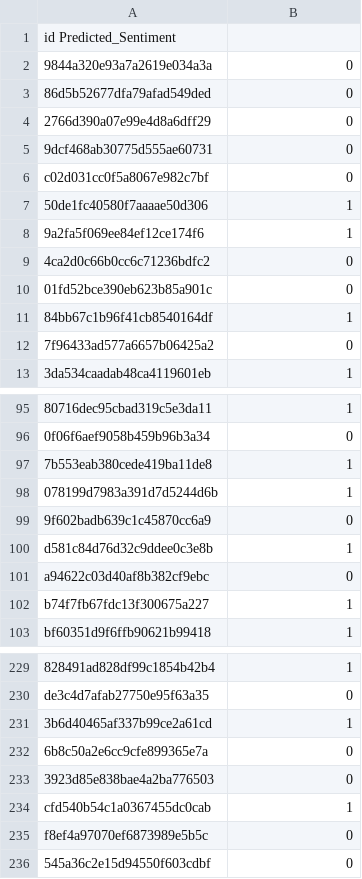
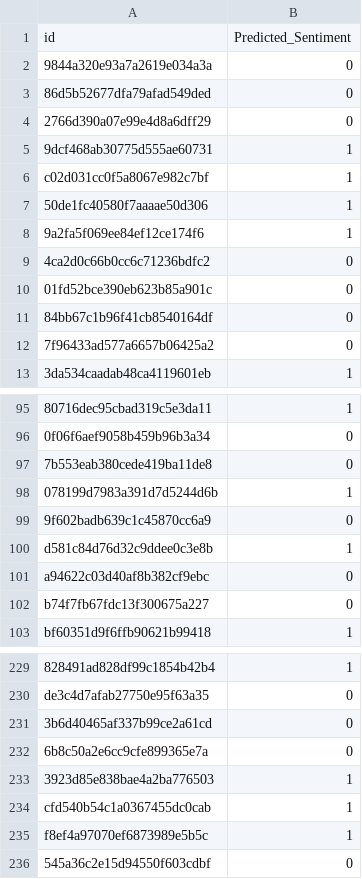
Before and after one commit to clapppp/nlp2026-final, a CSV file: predictions/full-model-cfimdb-dev-out.csv, drawn as a sheet; only a part is shown, gaps mark what is left out; removed rows and columns are numbered as before the commit, all else as after; the diff covers the shown part only; the diff names each change by its address in the sheet, - before the commit and + after, or states it on an @@ line.

```diff
--- a/predictions/full-model-cfimdb-dev-out.csv
+++ b/predictions/full-model-cfimdb-dev-out.csv
-row 1: id Predicted_Sentiment
+row 1: id | Predicted_Sentiment
-B5:B6: 0
+B5:B6: 1
-B11: 1
+B11: 0
-B97: 1
+B97: 0
-B102: 1
+B102: 0
-B231: 1
+B231: 0
-B233: 0
+B233: 1
-B235: 0
+B235: 1
```
Also changed, not shown: 16 edited cells elsewhere in this file, predictions/full-model-cfimdb-test-out.csv, predictions/full-model-sst-dev-out.csv, 18 other files.
